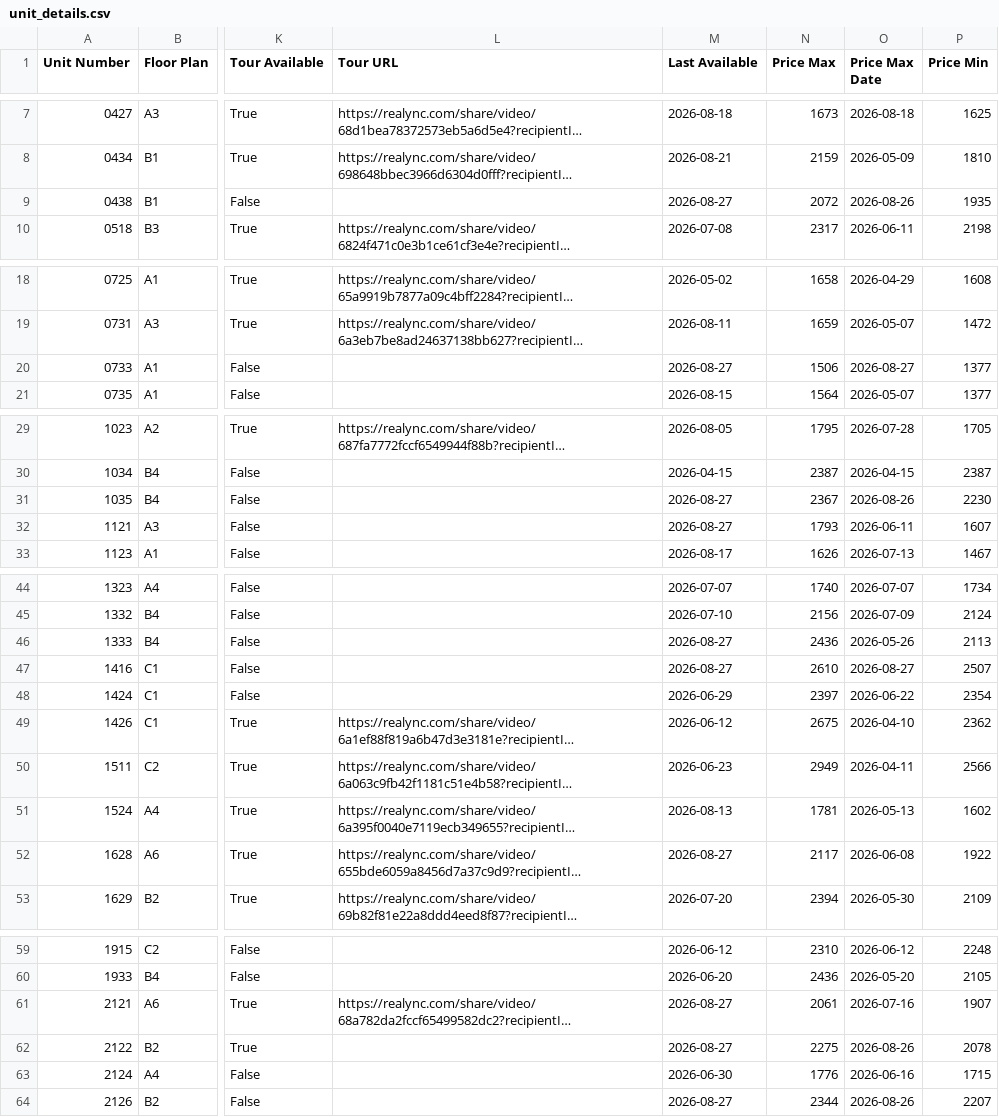
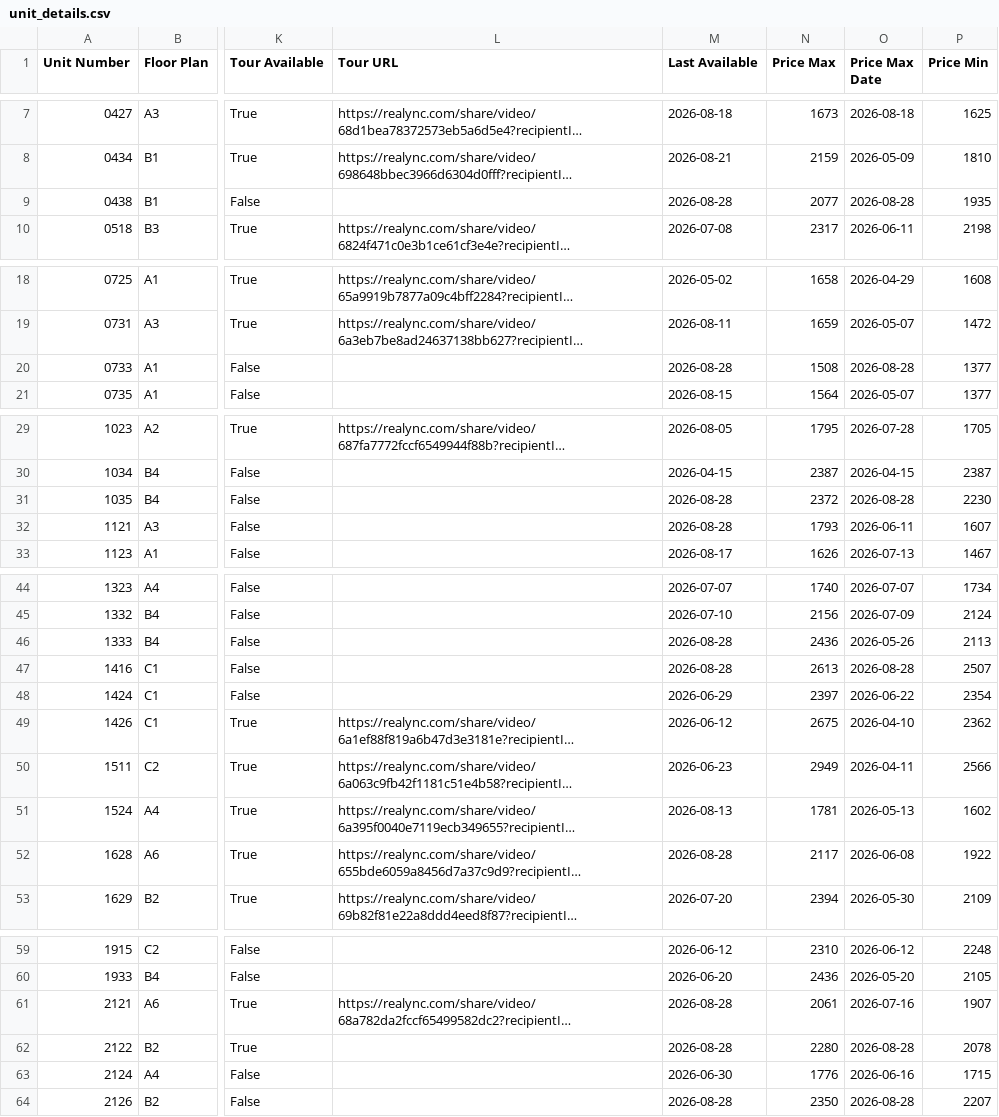
Before and after one commit to patchnpin/apartment_tracker, a CSV file: data/unit_details.csv, drawn as a sheet; only a part is shown, gaps mark what is left out; long unchanged cells end in …; the diff covers the shown part only; the diff names each change by its address in the sheet, - before the commit and + after, or states it on an @@ line.

```diff
--- a/data/unit_details.csv
+++ b/data/unit_details.csv
-M9 (Last Available): 2026-08-27
+M9 (Last Available): 2026-08-28
-N9 (Price Max): 2072
+N9 (Price Max): 2077
-O9 (Price Max Date): 2026-08-26
+O9 (Price Max Date): 2026-08-28
-M20 (Last Available): 2026-08-27
+M20 (Last Available): 2026-08-28
-N20 (Price Max): 1506
+N20 (Price Max): 1508
-O20 (Price Max Date): 2026-08-27
+O20 (Price Max Date): 2026-08-28
-M31:M32 (Last Available): 2026-08-27
+M31:M32 (Last Available): 2026-08-28
-N31 (Price Max): 2367
+N31 (Price Max): 2372
-O31 (Price Max Date): 2026-08-26
+O31 (Price Max Date): 2026-08-28
-M46:M47 (Last Available): 2026-08-27
+M46:M47 (Last Available): 2026-08-28
-N47 (Price Max): 2610
+N47 (Price Max): 2613
-O47 (Price Max Date): 2026-08-27
+O47 (Price Max Date): 2026-08-28
-M52 (Last Available): 2026-08-27
+M52 (Last Available): 2026-08-28
-M61:M62 (Last Available): 2026-08-27
+M61:M62 (Last Available): 2026-08-28
-N62 (Price Max): 2275
+N62 (Price Max): 2280
-O62 (Price Max Date): 2026-08-26
+O62 (Price Max Date): 2026-08-28
-M64 (Last Available): 2026-08-27
+M64 (Last Available): 2026-08-28
-N64 (Price Max): 2344
+N64 (Price Max): 2350
-O64 (Price Max Date): 2026-08-26
+O64 (Price Max Date): 2026-08-28
```
Also changed, not shown: 1 edited cell elsewhere in this file, data/price_history.csv, docs/price_history.csv, 1 other file.
